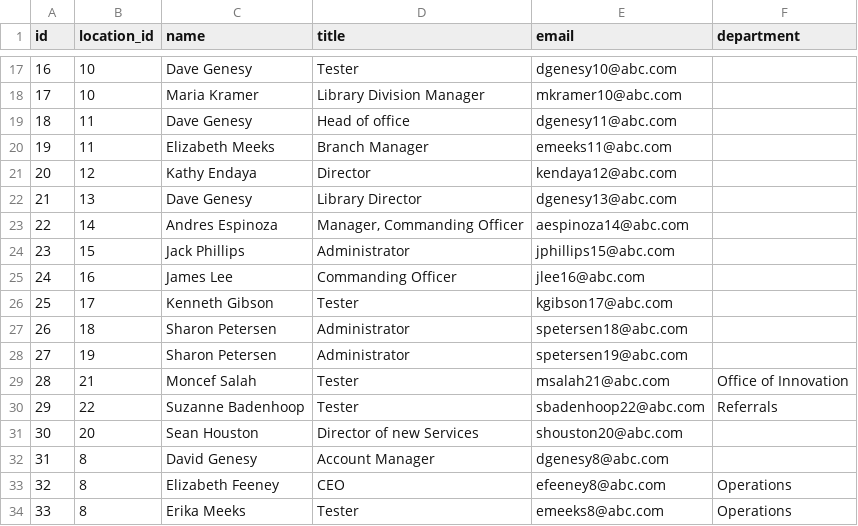
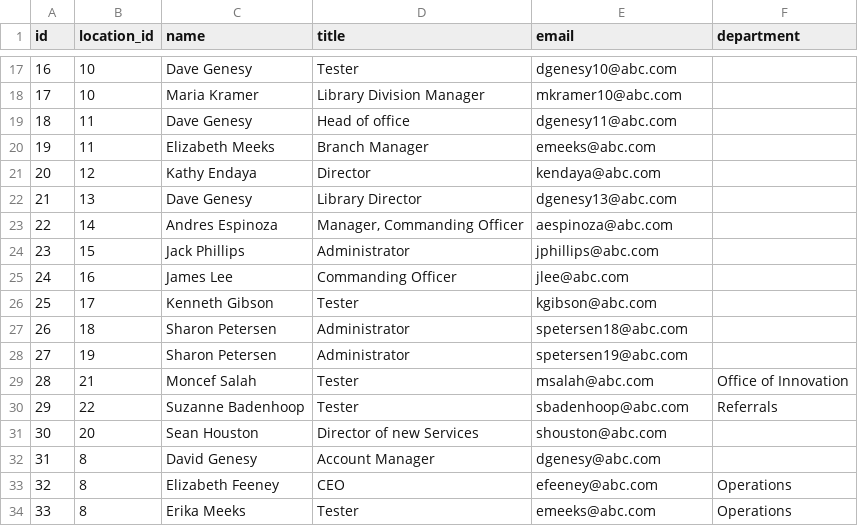
Before and after one commit to GeorgyPzk/DevOps-Fundamentals, a CSV file: PSTask2/accounts_new.csv, drawn as a sheet; only a part is shown, gaps mark what is left out; the diff covers the shown part only.

Commit message:
fix email bash1 ps2

```diff
--- a/PSTask2/accounts_new.csv
+++ b/PSTask2/accounts_new.csv
@@ -19,16 +19,16 @@
 "18","11","Dave Genesy","Head of office","dgenesy11@abc.com",""
-"19","11","Elizabeth Meeks","Branch Manager","emeeks11@abc.com",""
-"20","12","Kathy Endaya","Director","kendaya12@abc.com",""
+"19","11","Elizabeth Meeks","Branch Manager","emeeks@abc.com",""
+"20","12","Kathy Endaya","Director","kendaya@abc.com",""
 "21","13","Dave Genesy","Library Director","dgenesy13@abc.com",""
-"22","14","Andres Espinoza","Manager, Commanding Officer","aespinoza14@abc.com",""
-"23","15","Jack Phillips","Administrator","jphillips15@abc.com",""
-"24","16","James Lee","Commanding Officer","jlee16@abc.com",""
-"25","17","Kenneth Gibson","Tester","kgibson17@abc.com",""
+"22","14","Andres Espinoza","Manager, Commanding Officer","aespinoza@abc.com",""
+"23","15","Jack Phillips","Administrator","jphillips@abc.com",""
+"24","16","James Lee","Commanding Officer","jlee@abc.com",""
+"25","17","Kenneth Gibson","Tester","kgibson@abc.com",""
 "26","18","Sharon Petersen","Administrator","spetersen18@abc.com",""
 "27","19","Sharon Petersen","Administrator","spetersen19@abc.com",""
-"28","21","Moncef Salah","Tester","msalah21@abc.com","Office of Innovation"
-"29","22","Suzanne Badenhoop","Tester","sbadenhoop22@abc.com","Referrals"
-"30","20","Sean Houston","Director of new Services","shouston20@abc.com",""
-"31","8","David Genesy","Account Manager","dgenesy8@abc.com",""
-"32","8","Elizabeth Feeney","CEO","efeeney8@abc.com","Operations"
-"33","8","Erika Meeks","Tester","emeeks8@abc.com","Operations"
+"28","21","Moncef Salah","Tester","msalah@abc.com","Office of Innovation"
+"29","22","Suzanne Badenhoop","Tester","sbadenhoop@abc.com","Referrals"
+"30","20","Sean Houston","Director of new Services","shouston@abc.com",""
+"31","8","David Genesy","Account Manager","dgenesy@abc.com",""
+"32","8","Elizabeth Feeney","CEO","efeeney@abc.com","Operations"
+"33","8","Erika Meeks","Tester","emeeks@abc.com","Operations"
```
Also changed, not shown: 11 edited cells elsewhere in this file, 1 other file.
